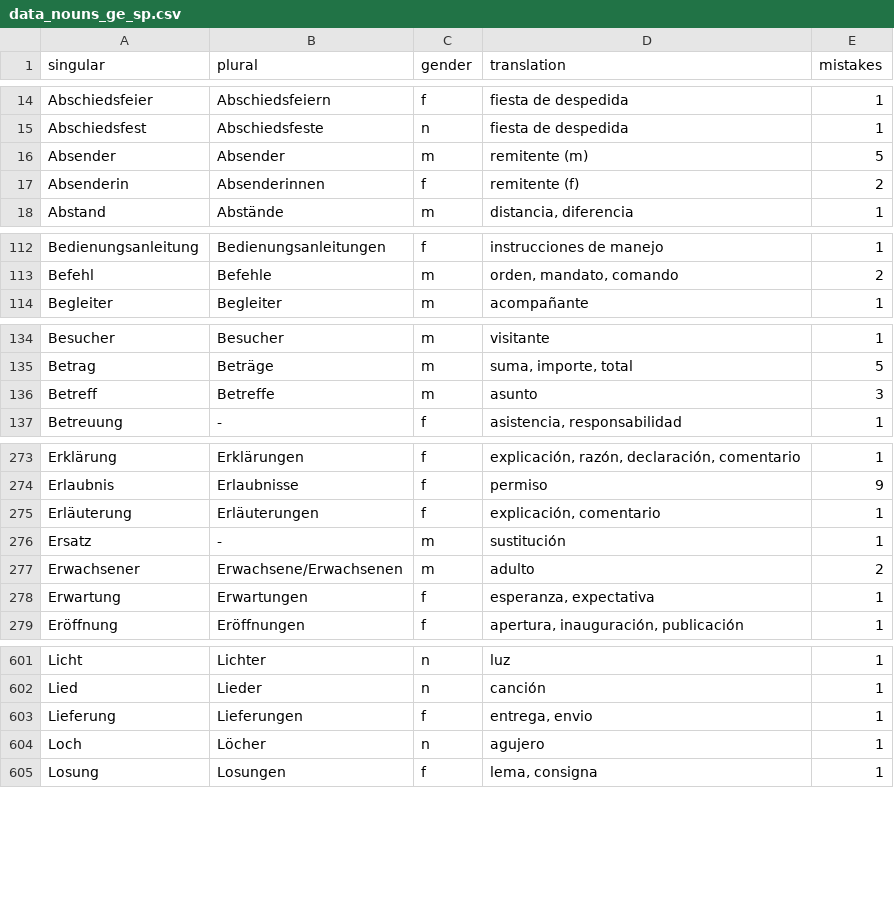
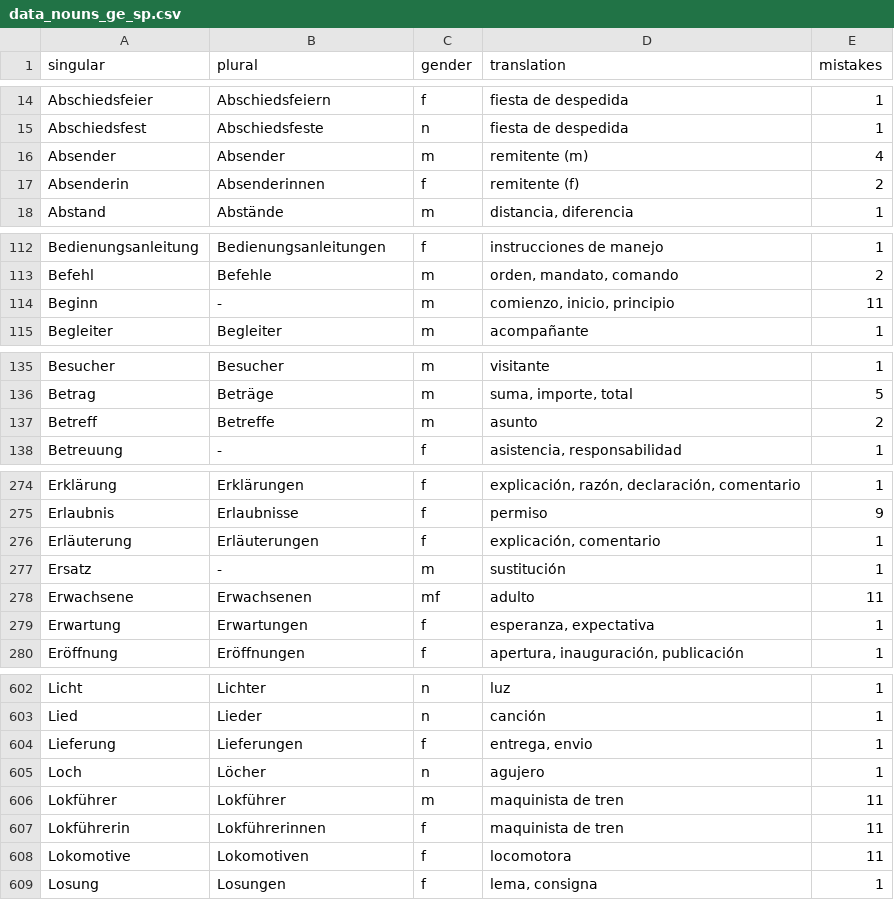
Before and after one commit to kaluzap/words, a CSV file: data_nouns_ge_sp.csv, drawn as a sheet; only a part is shown, gaps mark what is left out; the diff covers the shown part only.

Commit message:
correcciones

```diff
--- a/data_nouns_ge_sp.csv
+++ b/data_nouns_ge_sp.csv
@@ -15,3 +15,3 @@
 "Abschiedsfest","Abschiedsfeste","n","fiesta de despedida",1
-"Absender","Absender","m","remitente (m)",5
+"Absender","Absender","m","remitente (m)",4
 "Absenderin","Absenderinnen","f","remitente (f)",2
@@ -113,2 +113,3 @@
 "Befehl","Befehle","m","orden, mandato, comando",2
+"Beginn","-","m","comienzo, inicio, principio",11
 "Begleiter","Begleiter","m","acompañante",1
@@ -135,3 +136,3 @@
 "Betrag","Beträge","m","suma, importe, total",5
-"Betreff","Betreffe","m","asunto",3
+"Betreff","Betreffe","m","asunto",2
 "Betreuung","-","f","asistencia, responsabilidad",1
@@ -276,3 +277,3 @@
 "Ersatz","-","m","sustitución",1
-"Erwachsener","Erwachsene/Erwachsenen","m","adulto",2
+"Erwachsene","Erwachsenen","mf","adulto",11
 "Erwartung","Erwartungen","f","esperanza, expectativa",1
@@ -604,2 +605,5 @@
 "Loch","Löcher","n","agujero",1
+"Lokführer","Lokführer","m","maquinista de tren",11
+"Lokführerin","Lokführerinnen","f","maquinista de tren",11
+"Lokomotive","Lokomotiven","f","locomotora",11
 "Losung","Losungen","f","lema, consigna",1
```
Also changed, not shown: 4 edited cells elsewhere in this file.
